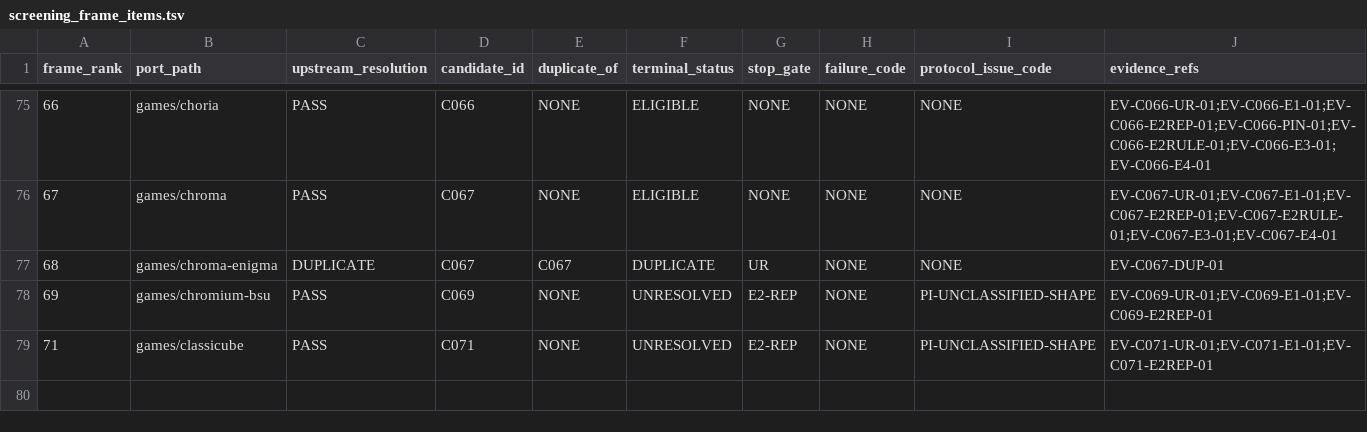
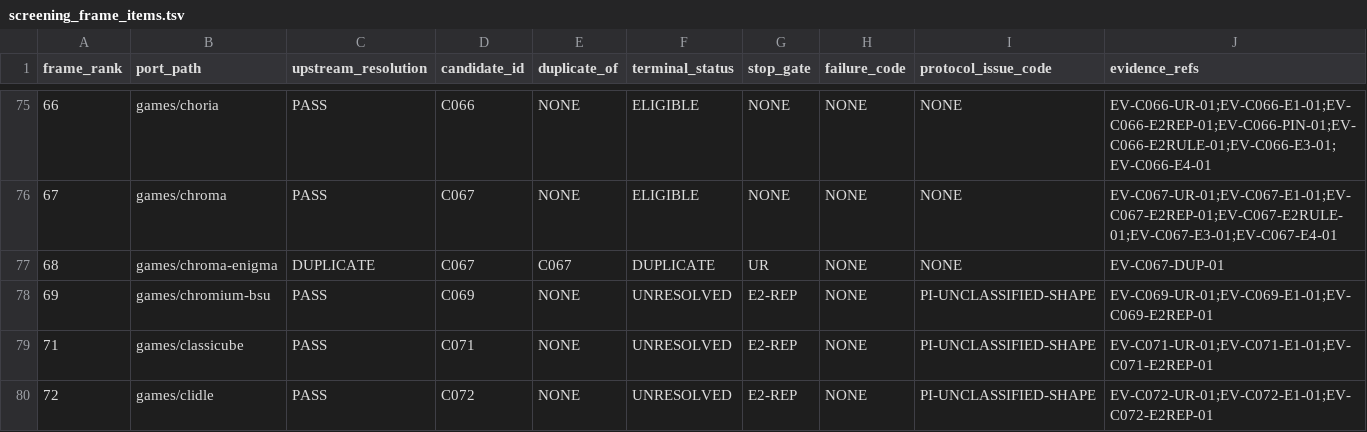
Before and after one commit to rohhj01-droid/red-team-spike, a TSV file: phase3_5/screening_frame_items.tsv, drawn as a sheet; only a part is shown, gaps mark what is left out.

```diff
--- a/phase3_5/screening_frame_items.tsv
+++ b/phase3_5/screening_frame_items.tsv
@@ -79 +79,2 @@ frame_rank	port_path	upstream_resolution	candidate_id	duplicate_of	terminal_stat
 71	games/classicube	PASS	C071	NONE	UNRESOLVED	E2-REP	NONE	PI-UNCLASSIFIED-SHAPE	EV-C071-UR-01;EV-C071-E1-01;EV-C071-E2REP-01
+72	games/clidle	PASS	C072	NONE	UNRESOLVED	E2-REP	NONE	PI-UNCLASSIFIED-SHAPE	EV-C072-UR-01;EV-C072-E1-01;EV-C072-E2REP-01
```
Also changed, not shown: phase3_5/screening_candidates.tsv, 1 other file.
